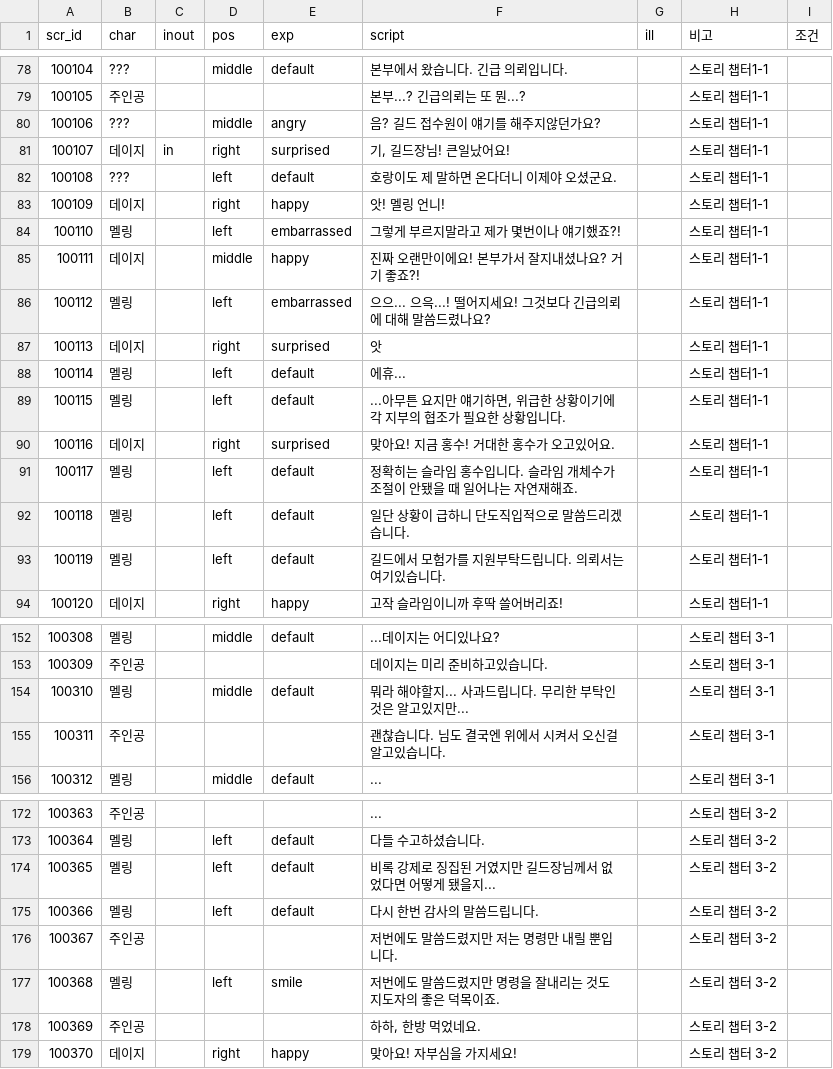
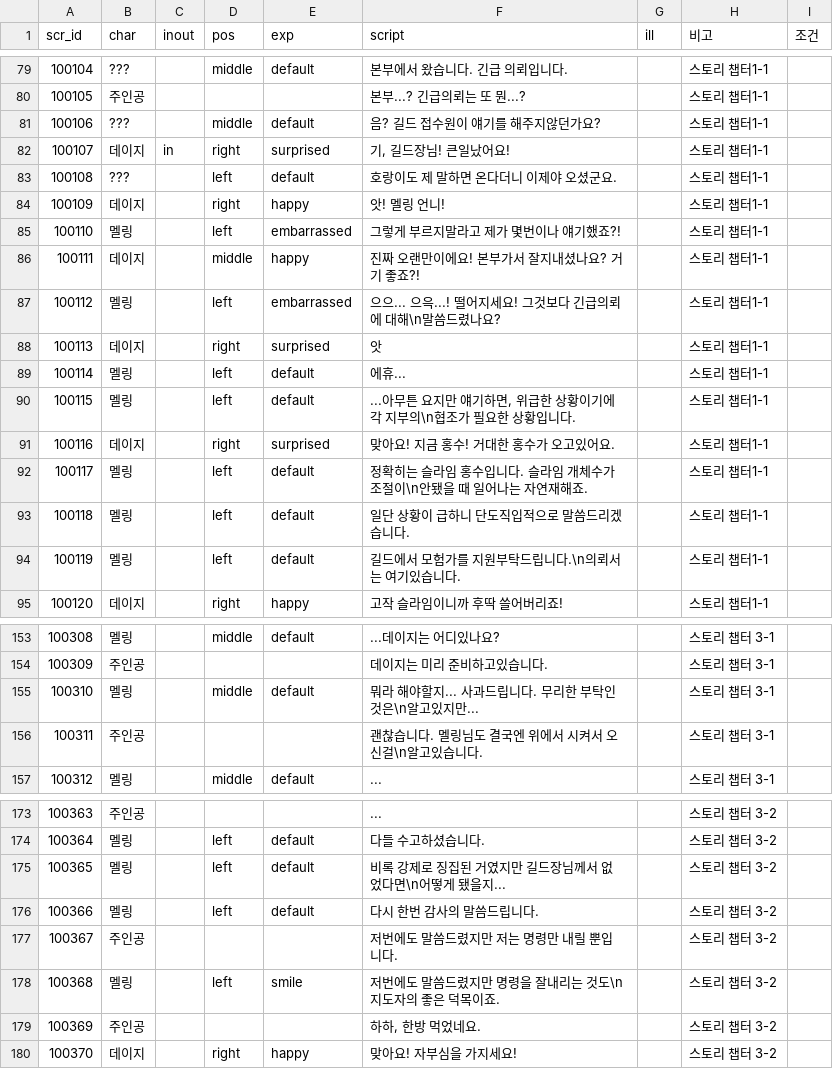
Before and after one commit to Kimighwan/neglect, a CSV file: Assets/Resources/DataTable/scr_list.csv, drawn as a sheet; only a part is shown, gaps mark what is left out; the diff covers the shown part only.

```diff
--- a/Assets/Resources/DataTable/scr_list.csv
+++ b/Assets/Resources/DataTable/scr_list.csv
@@ -79,3 +80,3 @@
 100105,주인공,,,,본부...? 긴급의뢰는 또 뭔...?,,스토리 챕터1-1,
-100106,???,,middle,angry,음? 길드 접수원이 얘기를 해주지않던가요?,,스토리 챕터1-1,
+100106,???,,middle,default,음? 길드 접수원이 얘기를 해주지않던가요?,,스토리 챕터1-1,
 100107,데이지,in,right,surprised,"기, 길드장님! 큰일났어요!",,스토리 챕터1-1,
@@ -85,10 +86,10 @@
 100111,데이지,,middle,happy,진짜 오랜만이에요! 본부가서 잘지내셨나요? 거기 좋죠?!,,스토리 챕터1-1,
-100112,멜링,,left,embarrassed,으으... 으윽...! 떨어지세요! 그것보다 긴급의뢰에 대해 말씀드렸나요?,,스토리 챕터1-1,
+100112,멜링,,left,embarrassed,으으... 으윽...! 떨어지세요! 그것보다 긴급의뢰에 대해\n말씀드렸나요?,,스토리 챕터1-1,
 100113,데이지,,right,surprised,앗,,스토리 챕터1-1,
 100114,멜링,,left,default,에휴...,,스토리 챕터1-1,
-100115,멜링,,left,default,"...아무튼 요지만 얘기하면, 위급한 상황이기에 각 지부의 협조가 필요한 상황입니다.",,스토리 챕터1-1,
+100115,멜링,,left,default,"...아무튼 요지만 얘기하면, 위급한 상황이기에 각 지부의\n협조가 필요한 상황입니다.",,스토리 챕터1-1,
 100116,데이지,,right,surprised,맞아요! 지금 홍수! 거대한 홍수가 오고있어요.,,스토리 챕터1-1,
-100117,멜링,,left,default,정확히는 슬라임 홍수입니다. 슬라임 개체수가 조절이 안됐을 때 일어나는 자연재해죠.,,스토리 챕터1-1,
+100117,멜링,,left,default,정확히는 슬라임 홍수입니다. 슬라임 개체수가 조절이\n안됐을 때 일어나는 자연재해죠.,,스토리 챕터1-1,
 100118,멜링,,left,default,일단 상황이 급하니 단도직입적으로 말씀드리겠습니다.,,스토리 챕터1-1,
-100119,멜링,,left,default,길드에서 모험가를 지원부탁드립니다. 의뢰서는 여기있습니다.,,스토리 챕터1-1,
+100119,멜링,,left,default,길드에서 모험가를 지원부탁드립니다.\n의뢰서는 여기있습니다.,,스토리 챕터1-1,
 100120,데이지,,right,happy,고작 슬라임이니까 후딱 쓸어버리죠!,,스토리 챕터1-1,
@@ -153,4 +154,4 @@
 100309,주인공,,,,데이지는 미리 준비하고있습니다.,,스토리 챕터 3-1,
-100310,멜링,,middle,default,뭐라 해야할지... 사과드립니다. 무리한 부탁인 것은 알고있지만...,,스토리 챕터 3-1,
-100311,주인공,,,,괜찮습니다. 님도 결국엔 위에서 시켜서 오신걸 알고있습니다.,,스토리 챕터 3-1,
+100310,멜링,,middle,default,뭐라 해야할지... 사과드립니다. 무리한 부탁인 것은\n알고있지만...,,스토리 챕터 3-1,
+100311,주인공,,,,괜찮습니다. 멜링님도 결국엔 위에서 시켜서 오신걸\n알고있습니다.,,스토리 챕터 3-1,
 100312,멜링,,middle,default,...,,스토리 챕터 3-1,
@@ -173,6 +174,6 @@
 100364,멜링,,left,default,다들 수고하셨습니다.,,스토리 챕터 3-2,
-100365,멜링,,left,default,비록 강제로 징집된 거였지만 길드장님께서 없었다면 어떻게 됐을지...,,스토리 챕터 3-2,
+100365,멜링,,left,default,비록 강제로 징집된 거였지만 길드장님께서 없었다면\n어떻게 됐을지...,,스토리 챕터 3-2,
 100366,멜링,,left,default,다시 한번 감사의 말씀드립니다.,,스토리 챕터 3-2,
 100367,주인공,,,,저번에도 말씀드렸지만 저는 명령만 내릴 뿐입니다.,,스토리 챕터 3-2,
-100368,멜링,,left,smile,저번에도 말씀드렸지만 명령을 잘내리는 것도 지도자의 좋은 덕목이죠.,,스토리 챕터 3-2,
+100368,멜링,,left,smile,저번에도 말씀드렸지만 명령을 잘내리는 것도\n지도자의 좋은 덕목이죠.,,스토리 챕터 3-2,
 100369,주인공,,,,"하하, 한방 먹었네요.",,스토리 챕터 3-2,
```
Also changed, not shown: 1 added row and 49 edited cells elsewhere in this file.
